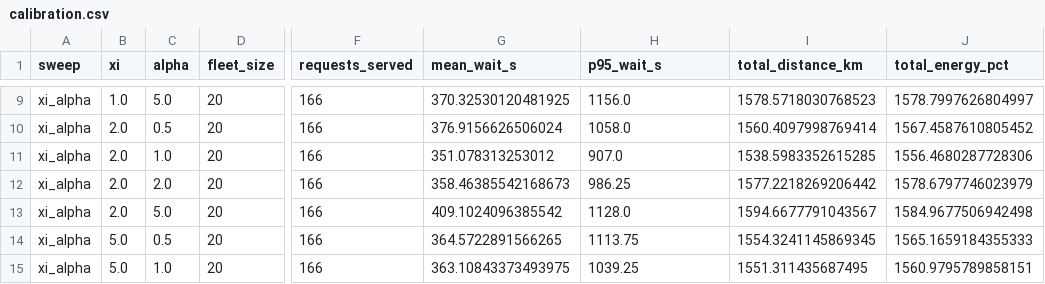
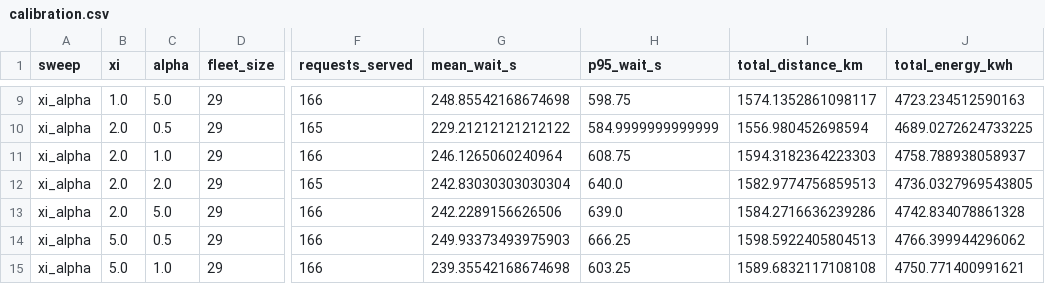
Before and after one commit to TrisLaan/schiphol-tugs, a CSV file: schiphol_tugs/results/calibration.csv, drawn as a sheet; only a part is shown, gaps mark what is left out; the diff covers the shown part only; the diff names each change by its address in the sheet, - before the commit and + after, or states it on an @@ line.

```diff
--- a/schiphol_tugs/results/calibration.csv
+++ b/schiphol_tugs/results/calibration.csv
-J1: total_energy_pct
+J1: total_energy_kwh
-D9:D15 (fleet_size): 20
+D9:D15 (fleet_size): 29
-G9 (mean_wait_s): 370.32530120481925
+G9 (mean_wait_s): 248.85542168674698
-H9 (p95_wait_s): 1156.0
+H9 (p95_wait_s): 598.75
-I9 (total_distance_km): 1578.5718030768523
+I9 (total_distance_km): 1574.1352861098117
-J9 (total_energy_kwh): 1578.7997626804997
+J9 (total_energy_kwh): 4723.234512590163
-F10 (requests_served): 166
+F10 (requests_served): 165
-G10 (mean_wait_s): 376.9156626506024
+G10 (mean_wait_s): 229.21212121212122
-H10 (p95_wait_s): 1058.0
+H10 (p95_wait_s): 584.9999999999999
-I10 (total_distance_km): 1560.4097998769414
+I10 (total_distance_km): 1556.980452698594
-J10 (total_energy_kwh): 1567.4587610805452
+J10 (total_energy_kwh): 4689.0272624733225
-G11 (mean_wait_s): 351.078313253012
+G11 (mean_wait_s): 246.1265060240964
-H11 (p95_wait_s): 907.0
+H11 (p95_wait_s): 608.75
-I11 (total_distance_km): 1538.5983352615285
+I11 (total_distance_km): 1594.3182364223303
-J11 (total_energy_kwh): 1556.4680287728306
+J11 (total_energy_kwh): 4758.788938058937
-F12 (requests_served): 166
+F12 (requests_served): 165
-G12 (mean_wait_s): 358.46385542168673
+G12 (mean_wait_s): 242.83030303030304
-H12 (p95_wait_s): 986.25
+H12 (p95_wait_s): 640.0
-I12 (total_distance_km): 1577.2218269206442
+I12 (total_distance_km): 1582.9774756859513
-J12 (total_energy_kwh): 1578.6797746023979
+J12 (total_energy_kwh): 4736.0327969543805
-G13 (mean_wait_s): 409.1024096385542
+G13 (mean_wait_s): 242.2289156626506
-H13 (p95_wait_s): 1128.0
+H13 (p95_wait_s): 639.0
-I13 (total_distance_km): 1594.6677791043567
+I13 (total_distance_km): 1584.2716636239286
-J13 (total_energy_kwh): 1584.9677506942498
+J13 (total_energy_kwh): 4742.834078861328
-G14 (mean_wait_s): 364.5722891566265
+G14 (mean_wait_s): 249.93373493975903
-H14 (p95_wait_s): 1113.75
+H14 (p95_wait_s): 666.25
-I14 (total_distance_km): 1554.3241145869345
+I14 (total_distance_km): 1598.5922405804513
-J14 (total_energy_kwh): 1565.1659184355333
+J14 (total_energy_kwh): 4766.399944296062
-G15 (mean_wait_s): 363.10843373493975
+G15 (mean_wait_s): 239.35542168674698
-H15 (p95_wait_s): 1039.25
+H15 (p95_wait_s): 603.25
-I15 (total_distance_km): 1551.311435687495
+I15 (total_distance_km): 1589.6832117108108
-J15 (total_energy_kwh): 1560.9795789858151
+J15 (total_energy_kwh): 4750.771400991621
```
Also changed, not shown: 5 removed rows and 49 edited cells elsewhere in this file, schiphol_tugs/results/seed_results.csv, schiphol_tugs/results/sensitivity.csv, 41 other files.
